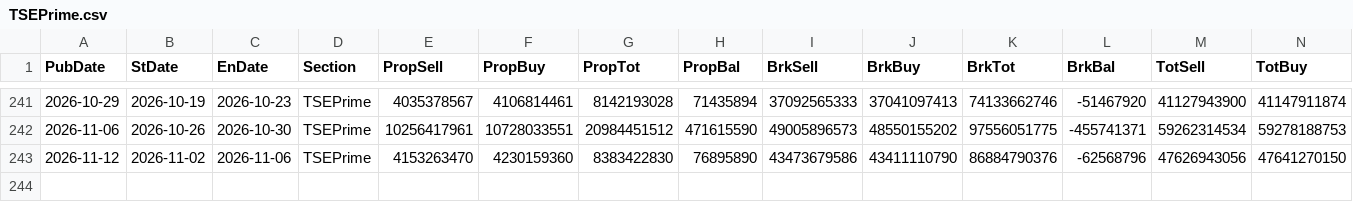
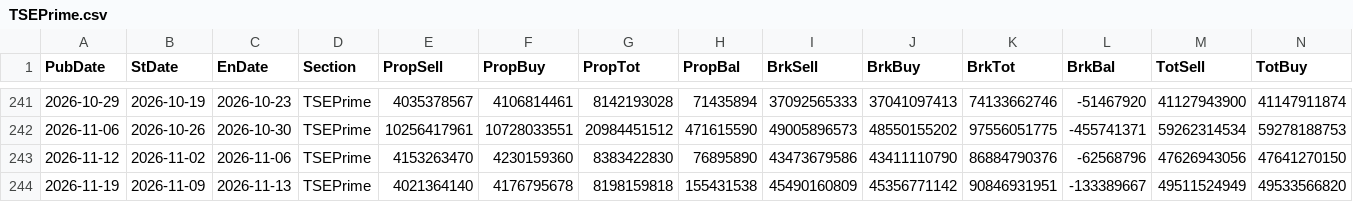
Before and after one commit to keroppa88/jpx_data, a CSV file: data/TSEPrime.csv, drawn as a sheet; only a part is shown, gaps mark what is left out; rows hold the shown columns only; the diff names each change by its address in the sheet, - before the commit and + after, or states it on an @@ line.

```diff
--- a/data/TSEPrime.csv
+++ b/data/TSEPrime.csv
+row 244: 2026-11-19 | 2026-11-09 | 2026-11-13 | TSEPrime | 4021364140 | 4176795678 | 8198159818 | 155431538 | 45490160809 | 45356771142 | 90846931951 | -133389667 | 49511524949 | 49533566820
```
